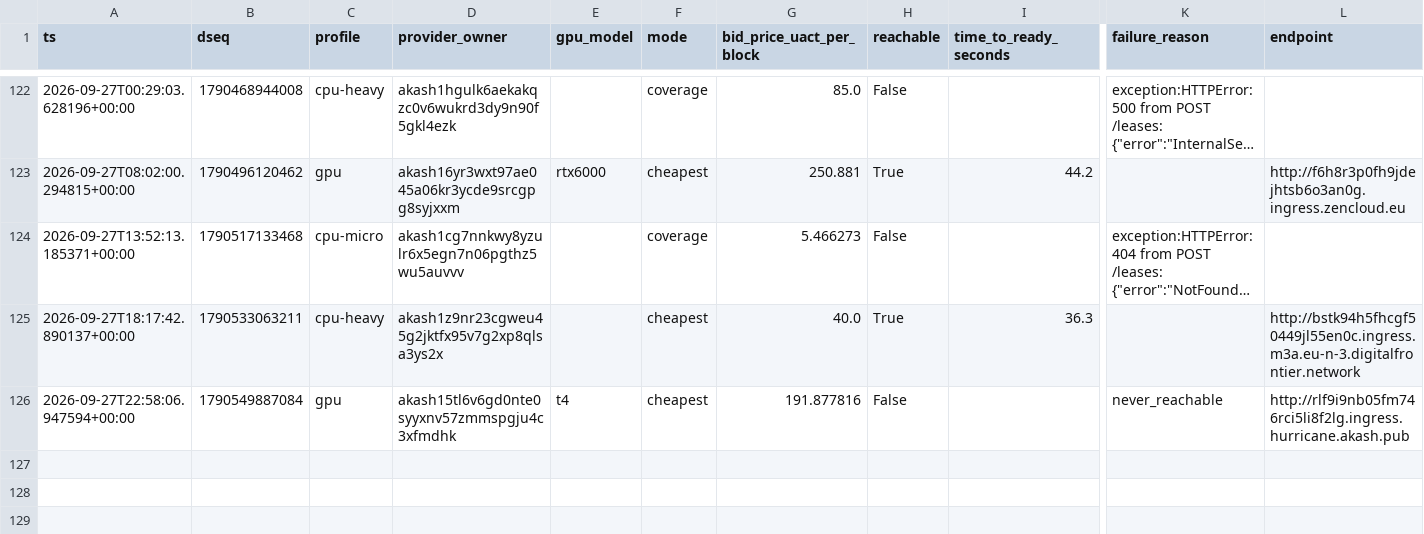
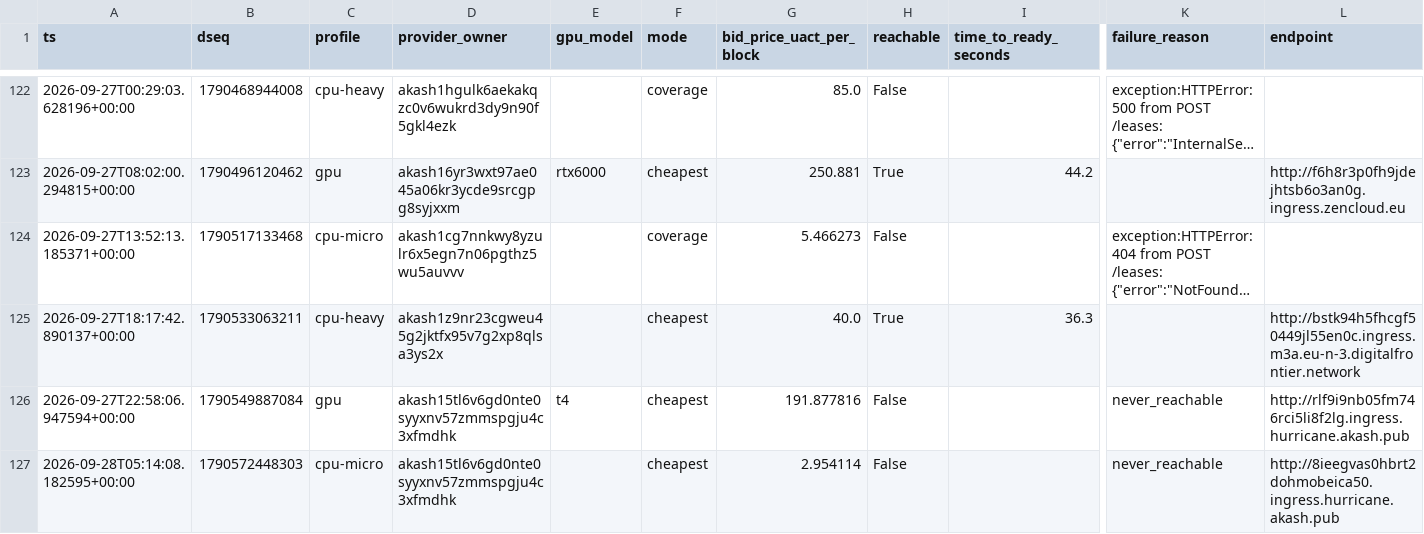
Before and after one commit to themailman05/shoestring, a CSV file: data/canary.csv, drawn as a sheet; only a part is shown, gaps mark what is left out; long unchanged cells end in …; rows hold the shown columns only; the diff names each change by its address in the sheet, - before the commit and + after, or states it on an @@ line.

```diff
--- a/data/canary.csv
+++ b/data/canary.csv
+row 127: 2026-09-28T05:14:08.182595+00:00 | 1790572448303 | cpu-micro | akash15tl6v6gd0nte0syyxnv57zmmspgju4c3xfmdhk |  | cheapest | 2.954114 | False |  | never_reachable | http://8ieegvas0hbrt2dohmobeica50.ingress.hurricane.akash.pub
```
Also changed, not shown: data/bids.csv.
